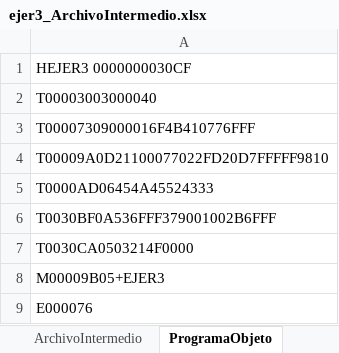
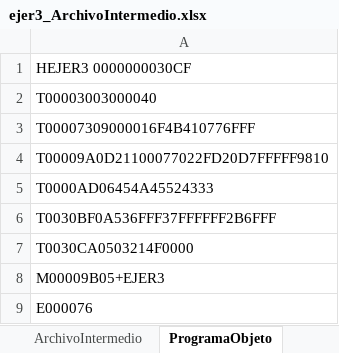
Before and after one commit to DiegoQuintanilla23/software-de-sistemas, an Excel workbook: ProyectoSoftwareSistemas/bin/Debug/output/ejer3_ArchivoIntermedio.xlsx, sheet ProgramaObjeto, drawn as a sheet; values as stored, in another font and other column widths than the file's, no borders; the diff names each change by its address in the sheet, - before the commit and + after, or states it on an @@ line.

```diff
--- a/ProyectoSoftwareSistemas/bin/Debug/output/ejer3_ArchivoIntermedio.xlsx (sheet ProgramaObjeto)
+++ b/ProyectoSoftwareSistemas/bin/Debug/output/ejer3_ArchivoIntermedio.xlsx (sheet ProgramaObjeto)
-A6: T0030BF0A536FFF379001002B6FFF
+A6: T0030BF0A536FFF37FFFFFF2B6FFF
```
Also changed, not shown: sheet ArchivoIntermedio, 21 other files.
